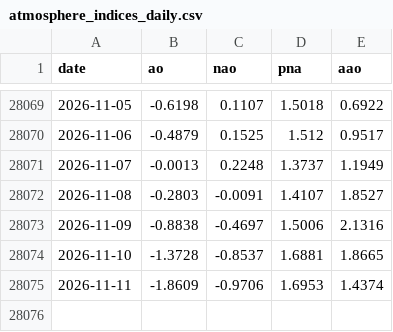
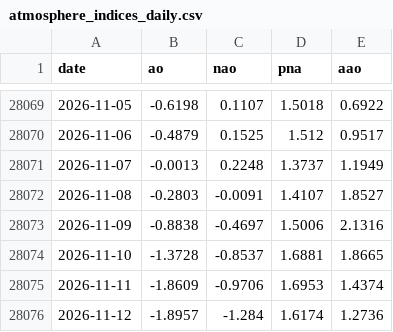
Before and after one commit to yasumorishima/earth-vital-signs, a CSV file: data/atmosphere_indices_daily.csv, drawn as a sheet; only a part is shown, gaps mark what is left out.

```diff
--- a/data/atmosphere_indices_daily.csv
+++ b/data/atmosphere_indices_daily.csv
@@ -28075 +28075,2 @@ date,ao,nao,pna,aao
 2026-11-11,-1.8609,-0.9706,1.6953,1.4374
+2026-11-12,-1.8957,-1.284,1.6174,1.2736
```
Also changed, not shown: 2 other files.
